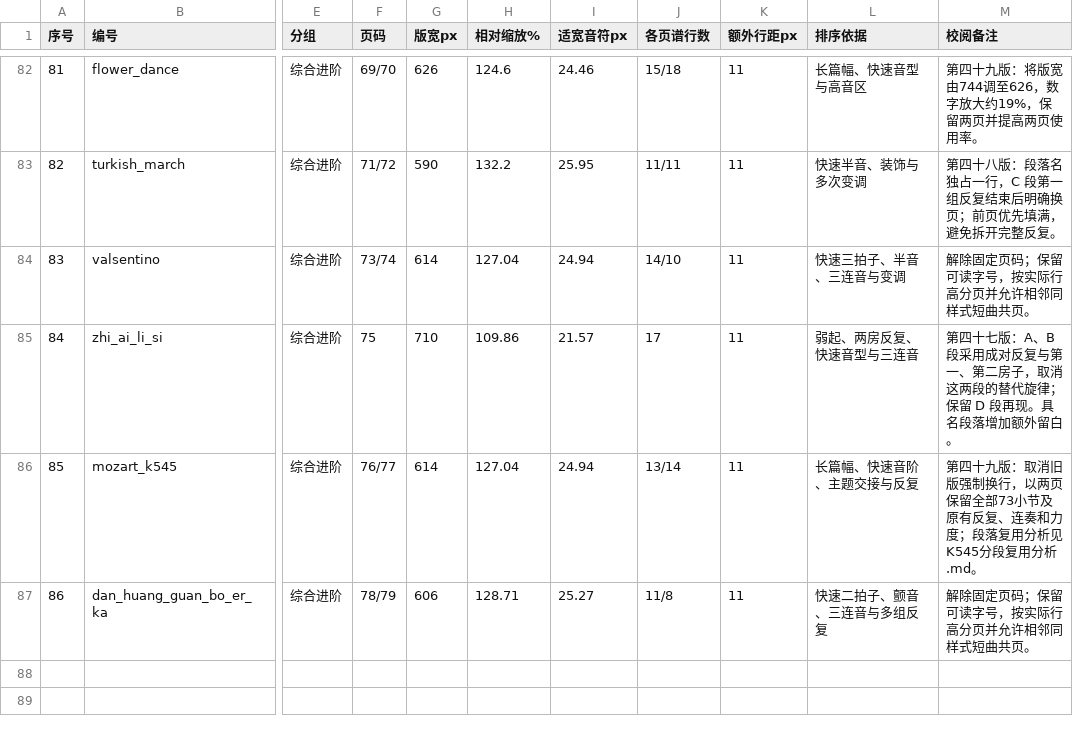
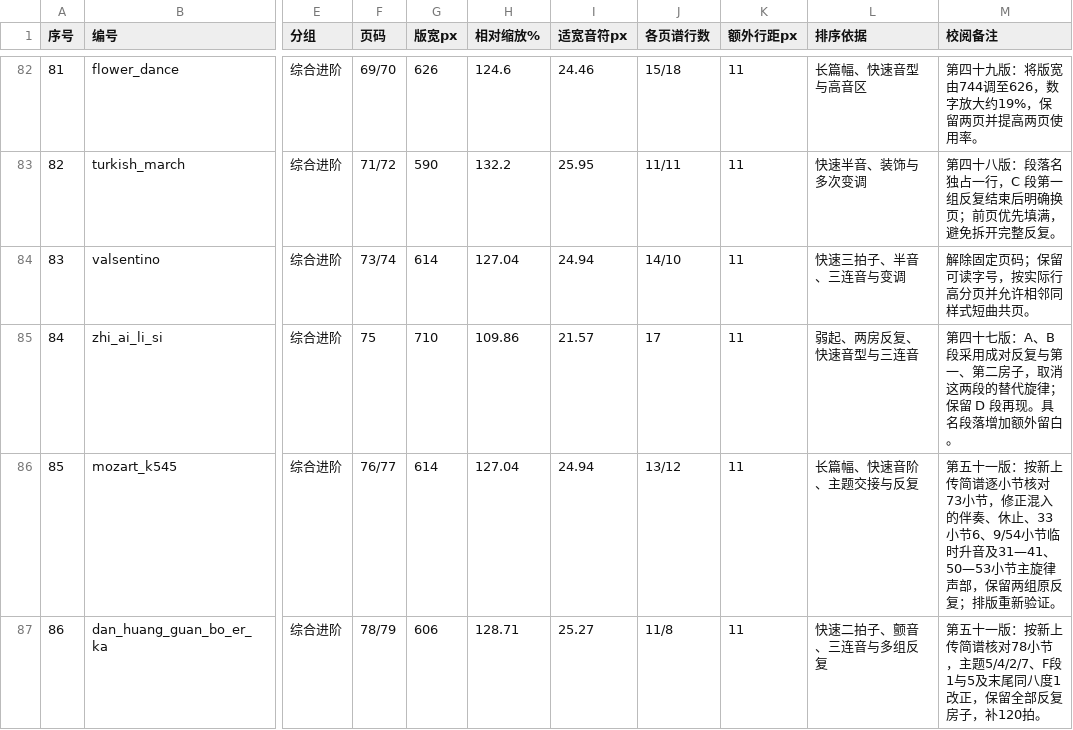
Before and after one commit to huazhechen/m3n, a CSV file: scorebook/排序与缩放记录.csv, drawn as a sheet; only a part is shown, gaps mark what is left out; the diff names each change by its address in the sheet, - before the commit and + after, or states it on an @@ line.

Commit message:
fix: correct K545 and Clarinet Polka against uploaded numbered scores

```diff
--- a/scorebook/排序与缩放记录.csv
+++ b/scorebook/排序与缩放记录.csv
-J86 (各页谱行数): 13/14
+J86 (各页谱行数): 13/12
-M86 (校阅备注): 第四十九版：取消旧版强制换行，以两页保留全部73小节及原有反复、连奏和力度；段落复用分析见K545分段复用分析.md。
+M86 (校阅备注): 第五十一版：按新上传简谱逐小节核对73小节，修正混入的伴奏、休止、33小节6、9/54小节临时升音及31—41、50—53小节主旋律声部，保留两组原反复；排版重新验证。
-M87 (校阅备注): 解除固定页码；保留可读字号，按实际行高分页并允许相邻同样式短曲共页。
+M87 (校阅备注): 第五十一版：按新上传简谱核对78小节，主题5/4/2/7、F段1与5及末尾同八度1改正，保留全部反复房子，补120拍。
```
Also changed, not shown: 19 other files.
